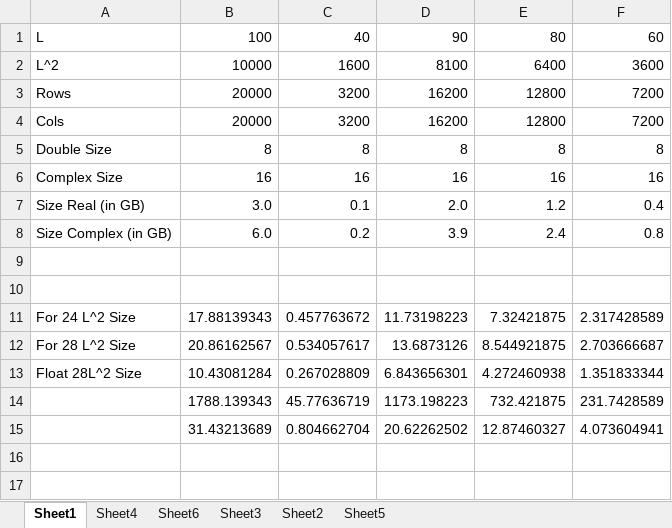
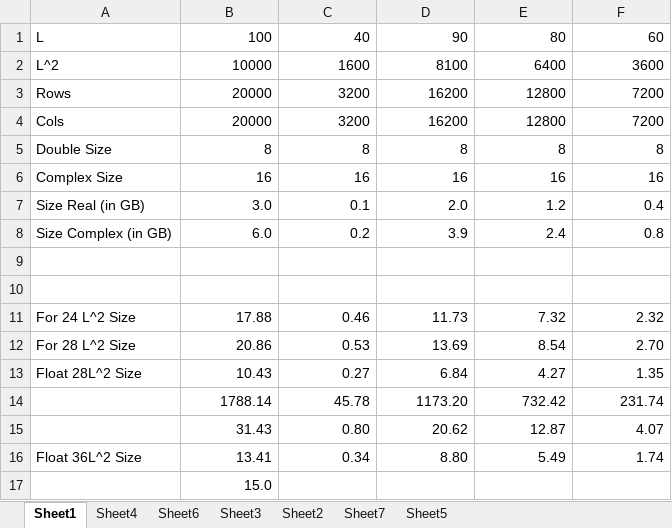
Before and after one commit to adch99/SOMBL, an Excel workbook: docs/matrix_size_calcs.xlsx, sheet Sheet1, drawn as a sheet; values as stored, in another font and other column widths than the file's, no borders; removed rows and columns are numbered as before the commit, all else as after; the diff names each change by its address in the sheet, - before the commit and + after, or states it on an @@ line.

```diff
--- a/docs/matrix_size_calcs.xlsx (sheet Sheet1)
+++ b/docs/matrix_size_calcs.xlsx (sheet Sheet1)
+sheet tab: Sheet7
-B11: 17.88139343
+B11: 17.88
-C11: 0.457763672
+C11: 0.46
-D11: 11.73198223
+D11: 11.73
-E11: 7.32421875
+E11: 7.32
-F11: 2.317428589
+F11: 2.32
-B12: 20.86162567
+B12: 20.86
-C12: 0.534057617
+C12: 0.53
-D12: 13.6873126
+D12: 13.69
-E12: 8.544921875
+E12: 8.54
-F12: 2.703666687
+F12: 2.70
-B13: 10.43081284
+B13: 10.43
-C13: 0.267028809
+C13: 0.27
-D13: 6.843656301
+D13: 6.84
-E13: 4.272460938
+E13: 4.27
-F13: 1.351833344
+F13: 1.35
-row 14:  | 1788.139343 | 45.77636719 | 1173.198223 | 732.421875 | 231.7428589
-row 15:  | 31.43213689 | 0.804662704 | 20.62262502 | 12.87460327 | 4.073604941
+row 14:  | 1788.14 | 45.78 | 1173.20 | 732.42 | 231.74
+row 15:  | 31.43 | 0.80 | 20.62 | 12.87 | 4.07
+row 16: Float 36L^2 Size | 13.41 | 0.34 | 8.80 | 5.49 | 1.74
+row 17:  | 15.0
```
Also changed, not shown: 23 other files.
